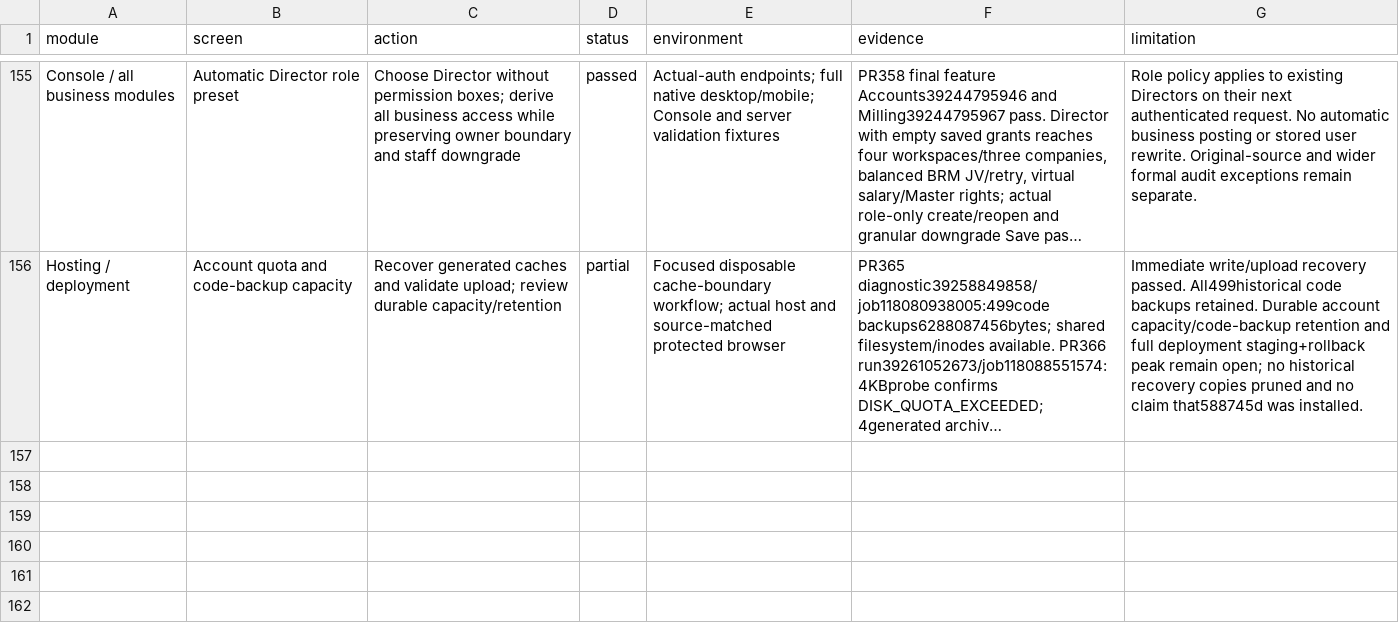
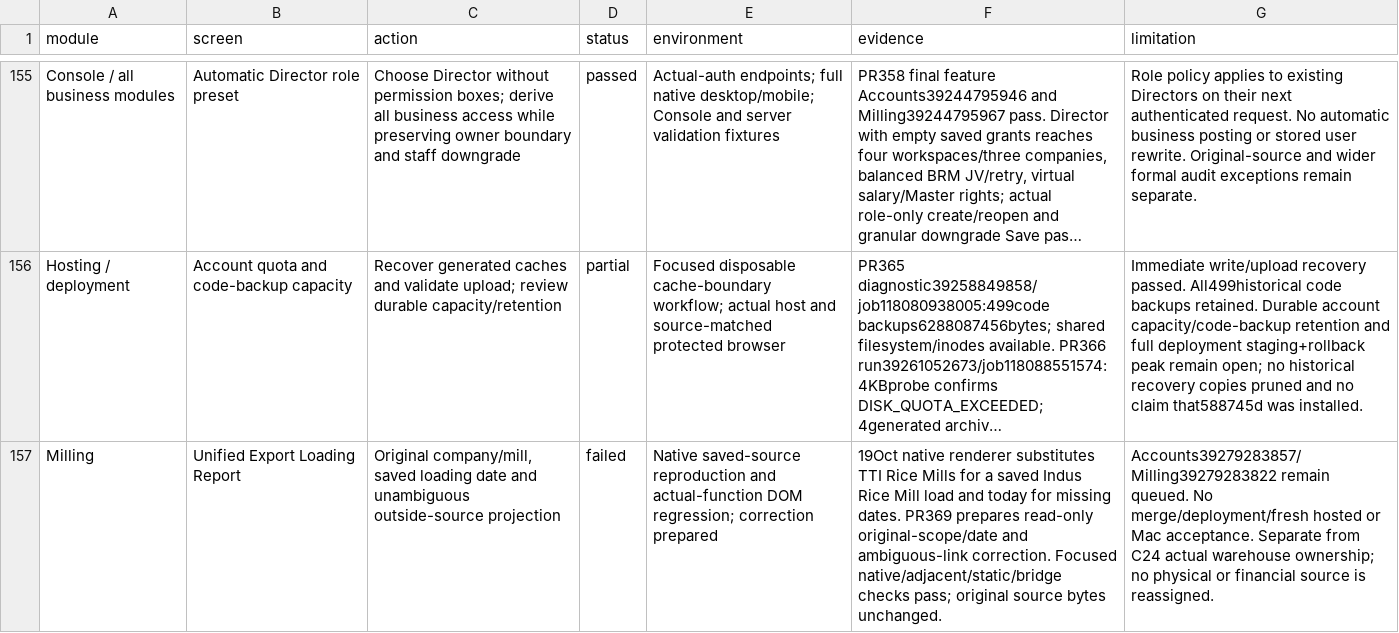
Before and after one commit to salpiracha-cmyk/transtarde, a CSV file: docs/reviews/software-audit-2026-10-16/CURRENT_COVERAGE.csv, drawn as a sheet; only a part is shown, gaps mark what is left out; long unchanged cells end in …; the diff names each change by its address in the sheet, - before the commit and + after, or states it on an @@ line.

Commit message:
Record resumed source audit and queued verification without production acceptance

```diff
--- a/docs/reviews/software-audit-2026-10-16/CURRENT_COVERAGE.csv
+++ b/docs/reviews/software-audit-2026-10-16/CURRENT_COVERAGE.csv
+row 157: Milling | Unified Export Loading Report | Original company/mill, saved loading date and unambiguous outside-source projection | failed | Native saved-source reproduction and actual-function DOM regression; correction prepared | 19Oct native renderer substitutes TTI Rice Mills for a saved Indus Rice Mill load and today for missing dates. PR369 prepares read-only original-scope/date and ambiguous-link correction. Focused native/adjacent/static/bridge checks pass; original source bytes unchanged. | Accounts39279283857/Milling39279283822 remain queued. No merge/deployment/fresh hosted or Mac acceptance. Separate from C24 actual warehouse ownership; no physical or financial source is reassigned.
```
Also changed, not shown: 3 other files.
